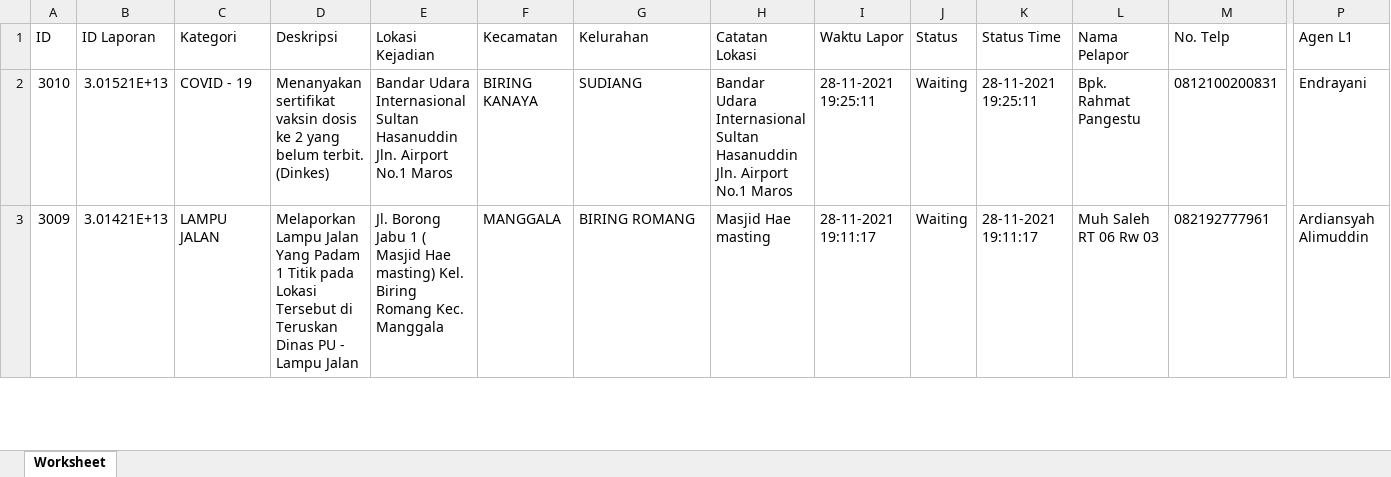
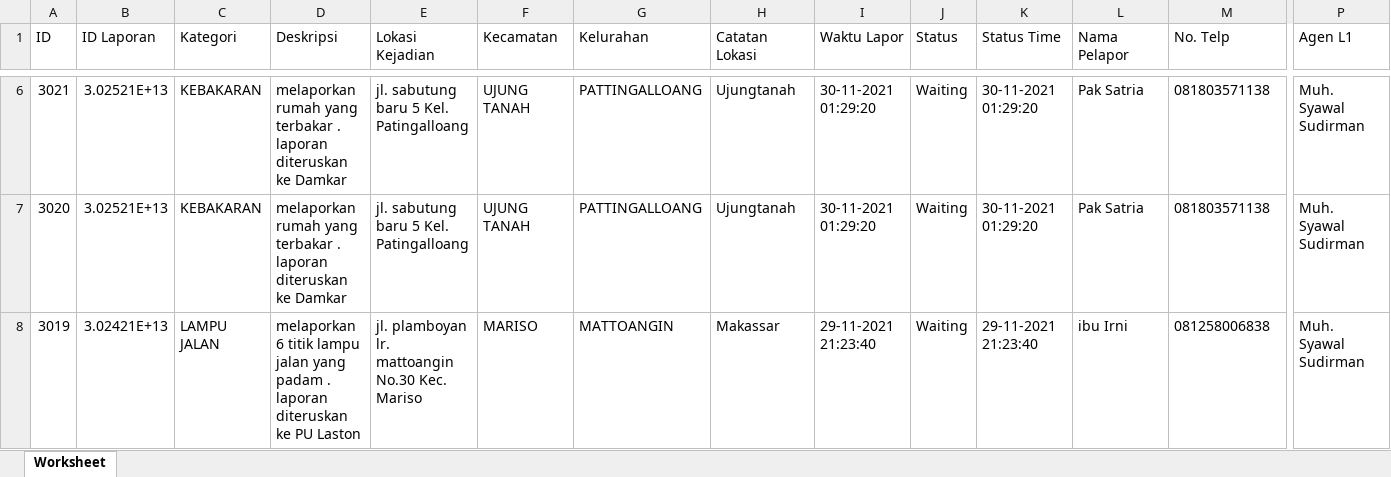
Before and after one commit to Dinel13/makassar112, an Excel workbook: upload/file.xlsx, sheet Worksheet, drawn as a sheet; only a part is shown, gaps mark what is left out; values as stored, in another font and other column widths than the file's, no borders; addresses are those after the commit; rows hold the shown columns only; the diff covers the shown part only; the diff names each change by its address in the sheet, - before the commit and + after, or states it on an @@ line.

```diff
--- a/upload/file.xlsx (sheet Worksheet)
+++ b/upload/file.xlsx (sheet Worksheet)
-A6 (ID): 3010
+A6 (ID): 3021
-B6 (ID Laporan): 3.01521E+13
+B6 (ID Laporan): 3.02521E+13
-C6 (Kategori): COVID - 19
+C6 (Kategori): KEBAKARAN
-D6 (Deskripsi): Menanyakan sertifikat vaksin dosis ke 2 yang belum terbit. (Dinkes)
+D6 (Deskripsi): melaporkan rumah yang terbakar . laporan diteruskan ke Damkar
-E6 (Lokasi Kejadian): Bandar Udara Internasional Sultan Hasanuddin Jln. Airport No.1 Maros
+E6 (Lokasi Kejadian): jl. sabutung baru 5 Kel. Patingalloang
-F6 (Kecamatan): BIRING KANAYA
+F6 (Kecamatan): UJUNG TANAH
-G6 (Kelurahan): SUDIANG
+G6 (Kelurahan): PATTINGALLOANG
-H6 (Catatan Lokasi): Bandar Udara Internasional Sultan Hasanuddin Jln. Airport No.1 Maros
+H6 (Catatan Lokasi): Ujungtanah
-I6 (Waktu Lapor): 28-11-2021 19:25:11
+I6 (Waktu Lapor): 30-11-2021 01:29:20
-K6 (Status Time): 28-11-2021 19:25:11
+K6 (Status Time): 30-11-2021 01:29:20
-L6 (Nama Pelapor): Bpk. Rahmat Pangestu
+L6 (Nama Pelapor): Pak Satria
-M6 (No. Telp): 0812100200831
+M6 (No. Telp): 081803571138
-P6 (Agen L1): Endrayani
+P6 (Agen L1): Muh. Syawal Sudirman
+row 7: 3020 | 3.02521E+13 | KEBAKARAN | melaporkan rumah yang terbakar . laporan diteruskan ke Damkar | jl. sabutung baru 5 Kel. Patingalloang | UJUNG TANAH | PATTINGALLOANG | Ujungtanah | 30-11-2021 01:29:20 | Waiting | 30-11-2021 01:29:20 | Pak Satria | 081803571138 | Muh. Syawal Sudirman
-A8 (ID): 3009
+A8 (ID): 3019
-B8 (ID Laporan): 3.01421E+13
+B8 (ID Laporan): 3.02421E+13
-D8 (Deskripsi): Melaporkan Lampu Jalan Yang Padam 1 Titik pada Lokasi Tersebut di Teruskan Dinas PU - Lampu Jalan
+D8 (Deskripsi): melaporkan 6 titik lampu jalan yang padam . laporan diteruskan ke PU Laston
-E8 (Lokasi Kejadian): Jl. Borong Jabu 1 ( Masjid Hae masting) Kel. Biring Romang Kec. Manggala
+E8 (Lokasi Kejadian): jl. plamboyan lr. mattoangin No.30 Kec. Mariso
-F8 (Kecamatan): MANGGALA
+F8 (Kecamatan): MARISO
-G8 (Kelurahan): BIRING ROMANG
+G8 (Kelurahan): MATTOANGIN
-H8 (Catatan Lokasi): Masjid Hae masting
+H8 (Catatan Lokasi): Makassar
-I8 (Waktu Lapor): 28-11-2021 19:11:17
+I8 (Waktu Lapor): 29-11-2021 21:23:40
-K8 (Status Time): 28-11-2021 19:11:17
+K8 (Status Time): 29-11-2021 21:23:40
-L8 (Nama Pelapor): Muh Saleh RT 06 Rw 03
+L8 (Nama Pelapor): ibu Irni
-M8 (No. Telp): 082192777961
+M8 (No. Telp): 081258006838
-P8 (Agen L1): Ardiansyah Alimuddin
+P8 (Agen L1): Muh. Syawal Sudirman
```
Also changed, not shown: 11 added rows and 12 edited cells elsewhere in this sheet, 8 other files.
